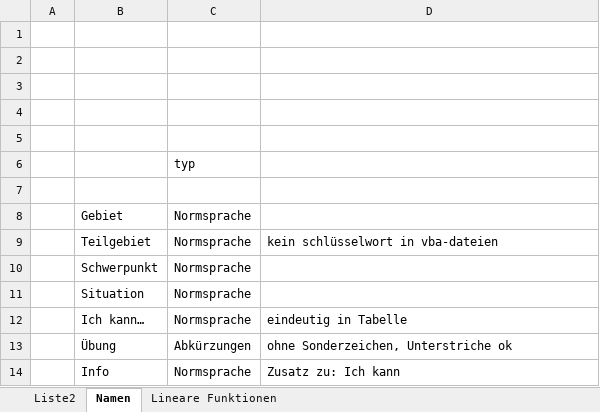
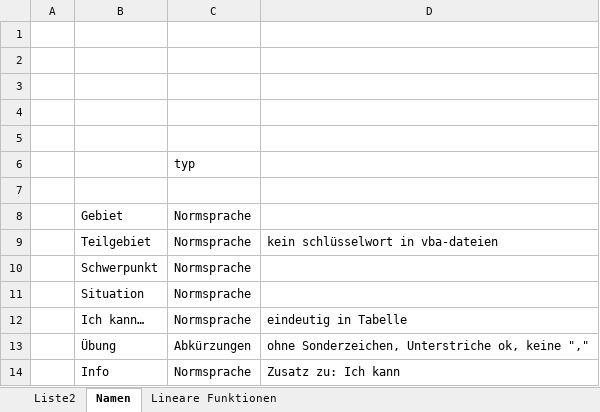
Before and after one commit to MatheDoc/digitalmath, an Excel workbook: liste.xlsx, sheet Namen, drawn as a sheet; values as stored, in another font and other column widths than the file's, no borders; the diff names each change by its address in the sheet, - before the commit and + after, or states it on an @@ line.

```diff
--- a/liste.xlsx (sheet Namen)
+++ b/liste.xlsx (sheet Namen)
-D13: ohne Sonderzeichen, Unterstriche ok
+D13: ohne Sonderzeichen, Unterstriche ok, keine ","
```
Also changed, not shown: sheet Liste2, Aufgaben/Erstellung/Stochastik_Allgemein_Binomialverteilung.xlsm, Aufgaben/Erstellung/Stochastik_Allgemein_Methoden der Wahrscheinlichkeitsrechnung.xlsm, 29 other files.
